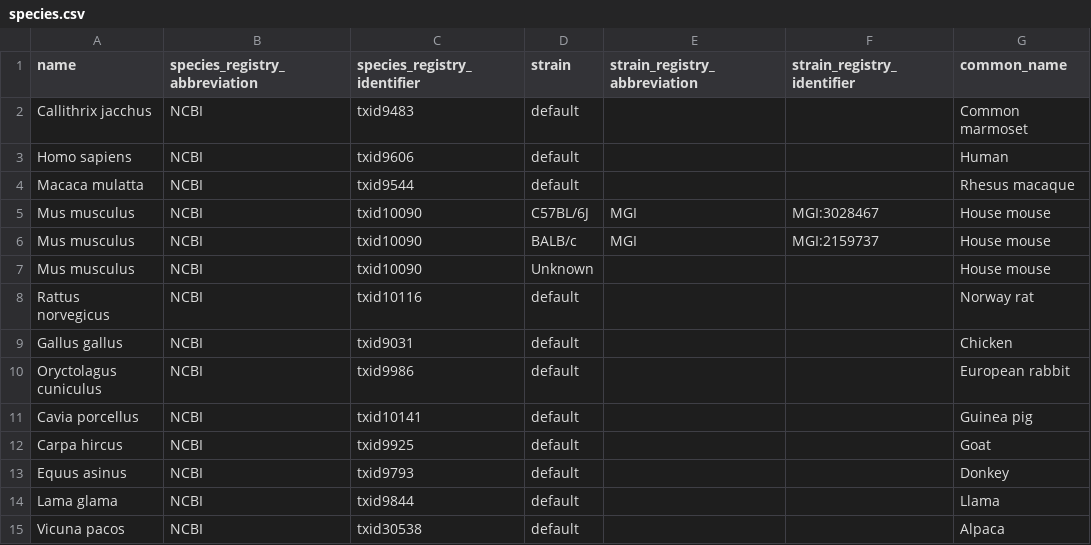
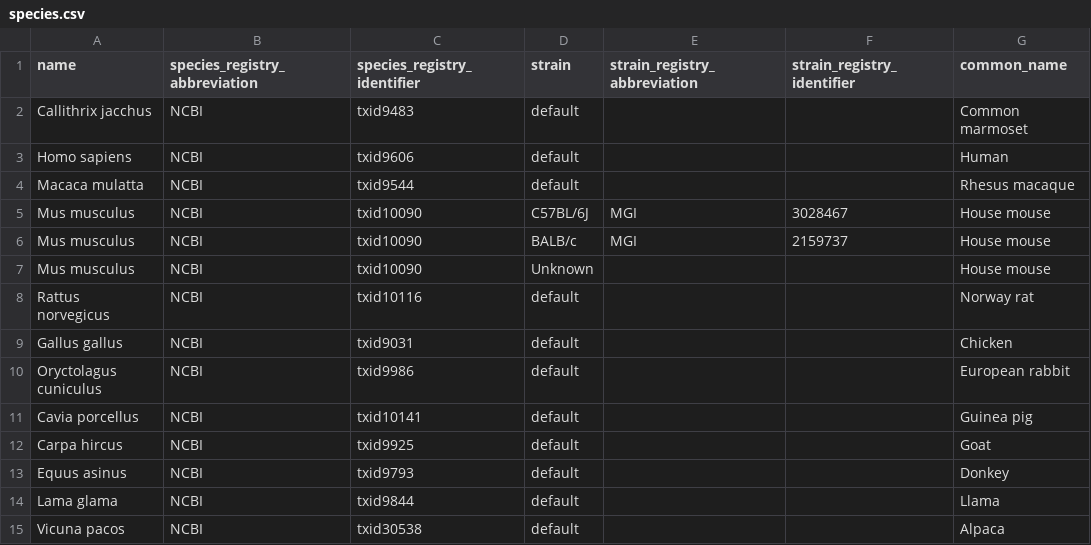
Before and after one commit to AllenNeuralDynamics/aind-data-schema-models, a CSV file: src/aind_data_schema_models/_generators/models/species.csv, drawn as a sheet.

Commit message:
chore: remove prefixes on species

```diff
--- a/src/aind_data_schema_models/_generators/models/species.csv
+++ b/src/aind_data_schema_models/_generators/models/species.csv
@@ -4,4 +4,4 @@ Homo sapiens,NCBI,txid9606,default,,,Human
 Macaca mulatta,NCBI,txid9544,default,,,Rhesus macaque
-Mus musculus,NCBI,txid10090,C57BL/6J,MGI,MGI:3028467,House mouse
-Mus musculus,NCBI,txid10090,BALB/c,MGI,MGI:2159737,House mouse
+Mus musculus,NCBI,txid10090,C57BL/6J,MGI,3028467,House mouse
+Mus musculus,NCBI,txid10090,BALB/c,MGI,2159737,House mouse
 Mus musculus,NCBI,txid10090,Unknown,,,House mouse
```
